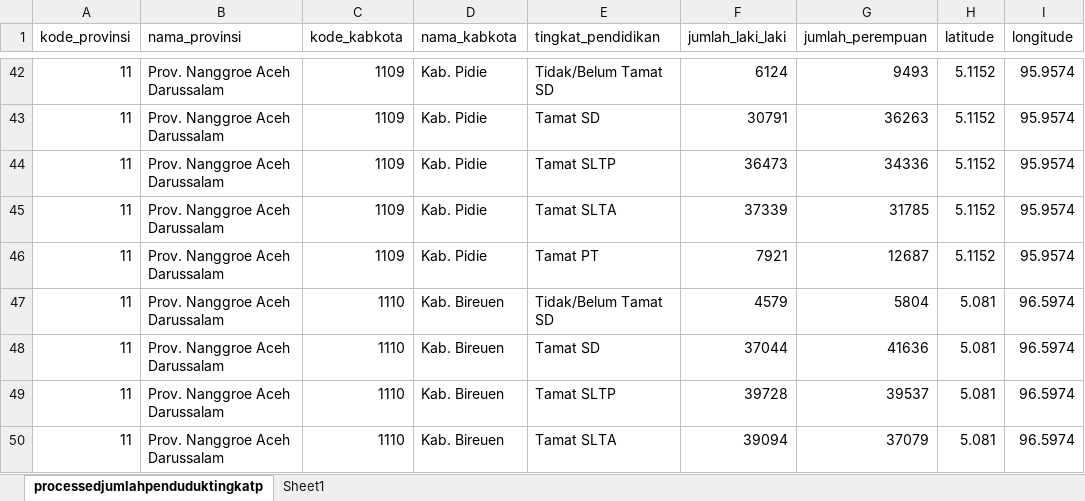
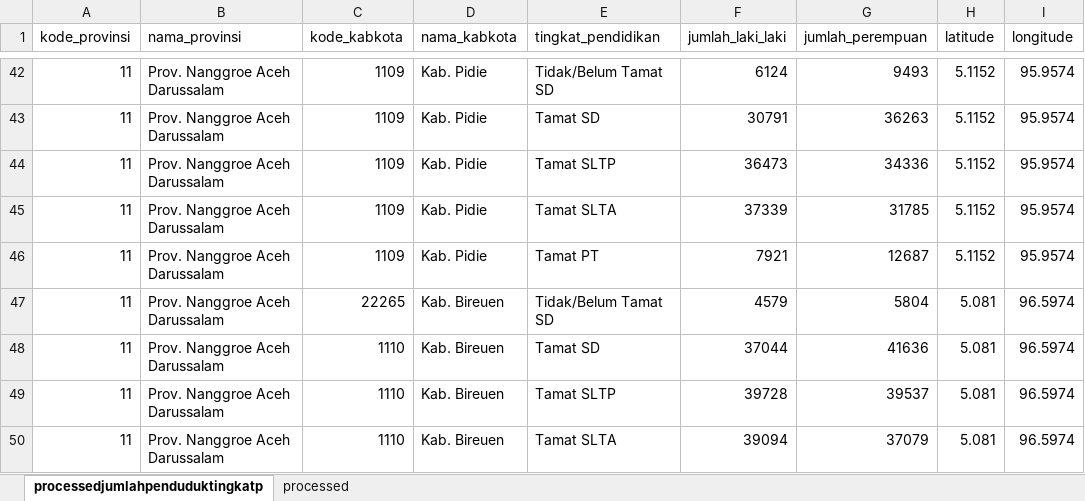
Before and after one commit to tifaniwarnita/Seleksi-2015, an Excel workbook: assets/data/processedtingkatpendidikan.xlsx, sheet processedjumlahpenduduktingkatp, drawn as a sheet; only a part is shown, gaps mark what is left out; values as stored, in another font and other column widths than the file's, no borders; the diff names each change by its address in the sheet, - before the commit and + after, or states it on an @@ line.

```diff
--- a/assets/data/processedtingkatpendidikan.xlsx (sheet processedjumlahpenduduktingkatp)
+++ b/assets/data/processedtingkatpendidikan.xlsx (sheet processedjumlahpenduduktingkatp)
-sheet tab: Sheet1
+sheet tab: processed
-C47 (kode_kabkota): 1110
+C47 (kode_kabkota): 22265
```
Also changed, not shown: sheet processed.
